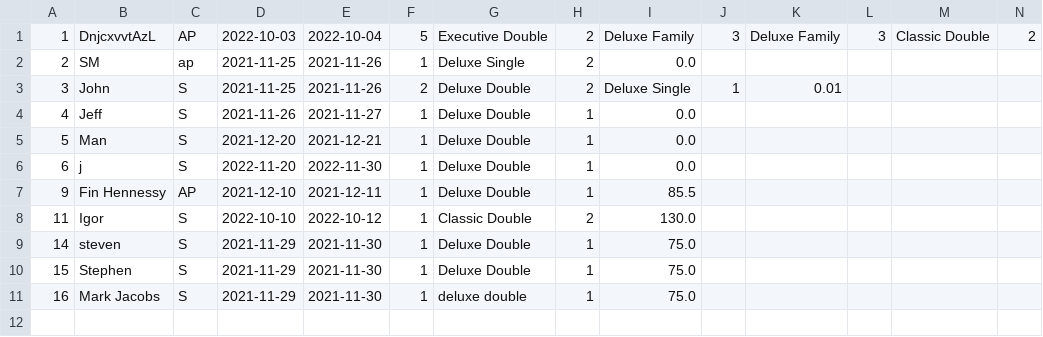
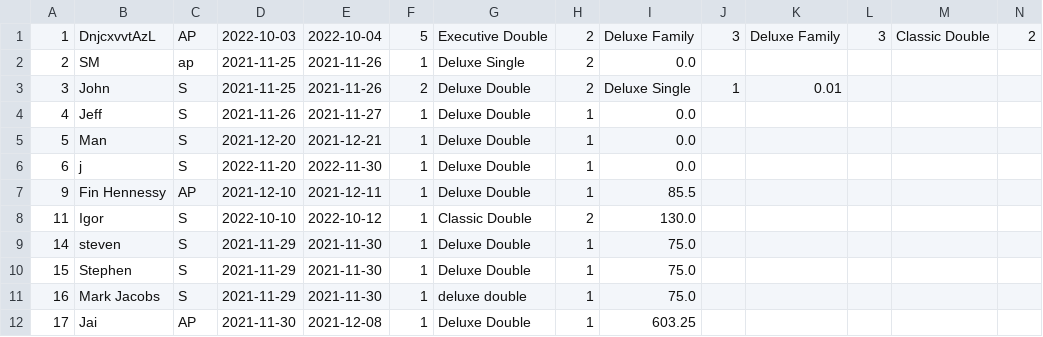
Before and after one commit to Jackobrien4555/Cs4013-project, a CSV file: reservations/random_res.csv, drawn as a sheet; only a part is shown; rows hold the shown columns only; the diff names each change by its address in the sheet, - before the commit and + after, or states it on an @@ line.

Commit message:
reservation booking works

```diff
--- a/reservations/random_res.csv
+++ b/reservations/random_res.csv
+row 12: 17 | Jai | AP | 2021-11-30 | 2021-12-08 | 1 | Deluxe Double | 1 | 603.25
```
Also changed, not shown: 22 other files.
